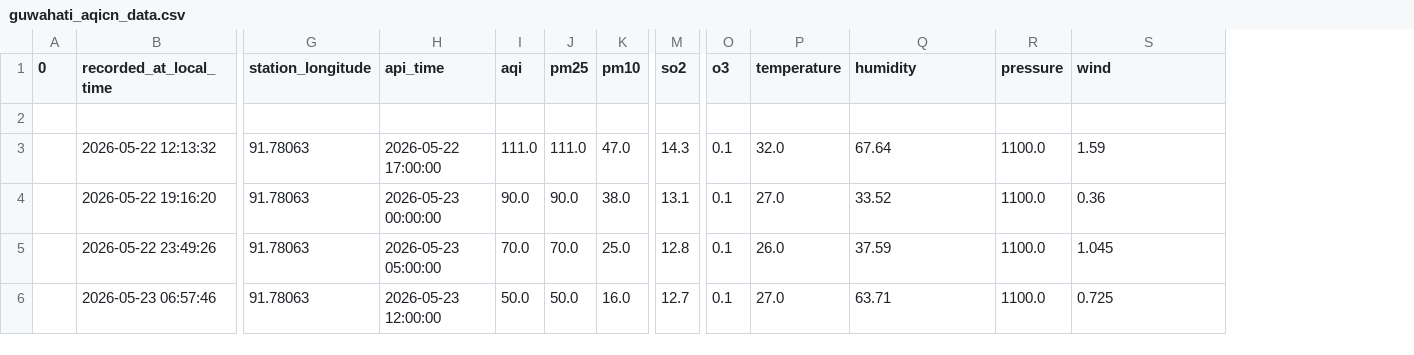
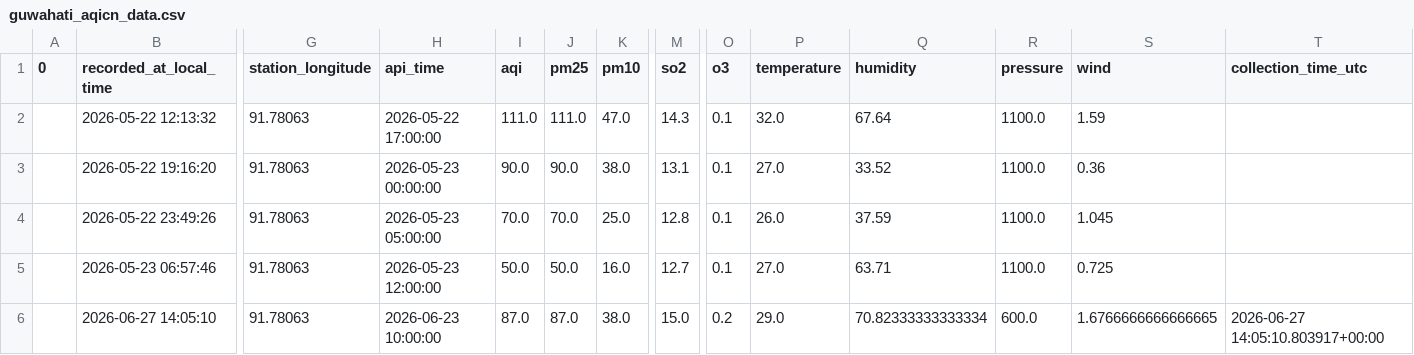
Before and after one commit to Pragyan-Bora59/byrnihat-air-data, a CSV file: data/guwahati_aqicn_data.csv, drawn as a sheet; only a part is shown, gaps mark what is left out; removed rows and columns are numbered as before the commit, all else as after; rows hold the shown columns only; the diff names each change by its address in the sheet, - before the commit and + after, or states it on an @@ line.

```diff
--- a/data/guwahati_aqicn_data.csv
+++ b/data/guwahati_aqicn_data.csv
+column T (collection_time_utc), empty
-row 2: (empty)
+row 6:  | 2026-06-27 14:05:10 | 91.78063 | 2026-06-23 10:00:00 | 87.0 | 87.0 | 38.0 | 15.0 | 0.2 | 29.0 | 70.82333333333334 | 600.0 | 1.6766666666666665 | 2026-06-27 14:05:10.803917+00:00
```
Also changed, not shown: data/byrnihat_aqicn_data.csv, data/shillong_aqicn_data.csv.
